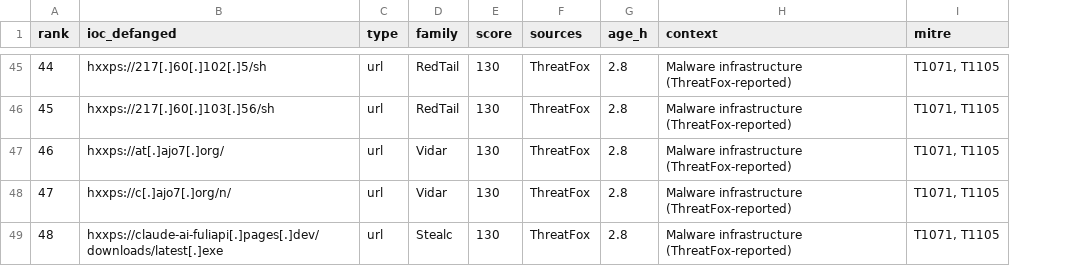
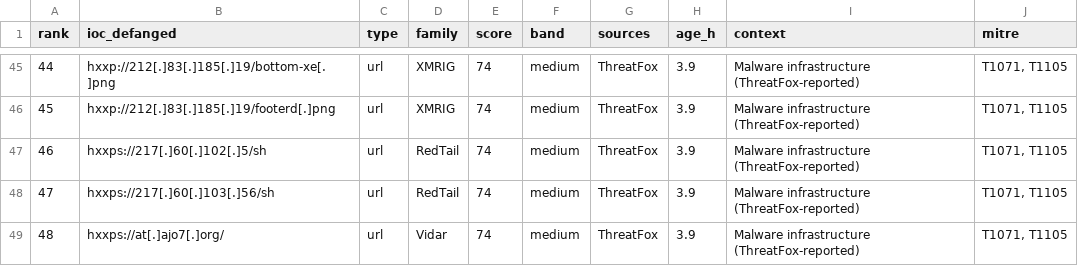
Before and after one commit to mhearsh/threat-intel-feed, a CSV file: archive/2026-10-24/top-iocs.csv, drawn as a sheet; only a part is shown, gaps mark what is left out; addresses are those after the commit; the diff covers the shown part only; the diff names each change by its address in the sheet, - before the commit and + after, or states it on an @@ line.

Commit message:
feed quality: 0-100 score scale with bands (BREAKING: score/confidence scale changed), clean PAN URL EDL, no # line in drop CSVs
- score/confidence now 0-100 (raw*100/175), new band column; publish only score >= 50
- paloalto-edl-url.txt: no bare IPs, no trailing '/'; IP hosts added to IP EDLs and FortiGate feed
- drop CSVs: removed leading # comment line; publish.sh guards against it

```diff
--- a/archive/2026-10-24/top-iocs.csv
+++ b/archive/2026-10-24/top-iocs.csv
+column F (band), rows 45-49: all medium
-B45 (ioc_defanged): hxxps://217[.]60[.]102[.]5/sh
+B45 (ioc_defanged): hxxp://212[.]83[.]185[.]19/bottom-xe[.]png
-D45:D46 (family): RedTail
+D45:D46 (family): XMRIG
-E45:E49 (score): 130
+E45:E49 (score): 74
-H45:H49 (age_h): 2.8
+H45:H49 (age_h): 3.9
-B46 (ioc_defanged): hxxps://217[.]60[.]103[.]56/sh
+B46 (ioc_defanged): hxxp://212[.]83[.]185[.]19/footerd[.]png
-B47 (ioc_defanged): hxxps://at[.]ajo7[.]org/
+B47 (ioc_defanged): hxxps://217[.]60[.]102[.]5/sh
-D47:D48 (family): Vidar
+D47:D48 (family): RedTail
-B48 (ioc_defanged): hxxps://c[.]ajo7[.]org/n/
+B48 (ioc_defanged): hxxps://217[.]60[.]103[.]56/sh
-B49 (ioc_defanged): hxxps://claude-ai-fuliapi[.]pages[.]dev/downloads/latest[.]exe
+B49 (ioc_defanged): hxxps://at[.]ajo7[.]org/
-D49 (family): Stealc
+D49 (family): Vidar
```
Also changed, not shown: 121 edited cells elsewhere in this file, drops/2026/10/2026-10-24-drop-1.csv, 21 other files.
